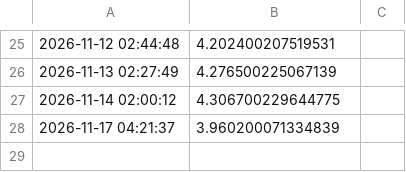
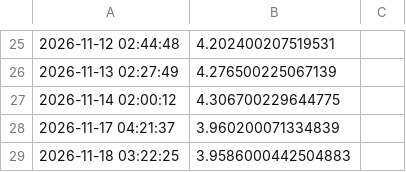
Before and after one commit to cstalica/airnav-fuel-tracker, a CSV file: ulsd_history.csv, drawn as a sheet; only a part is shown, gaps mark what is left out; the diff names each change by its address in the sheet, - before the commit and + after, or states it on an @@ line.

```diff
--- a/ulsd_history.csv
+++ b/ulsd_history.csv
+row 29: 2026-11-18 03:22:25 | 3.9586000442504883
```
